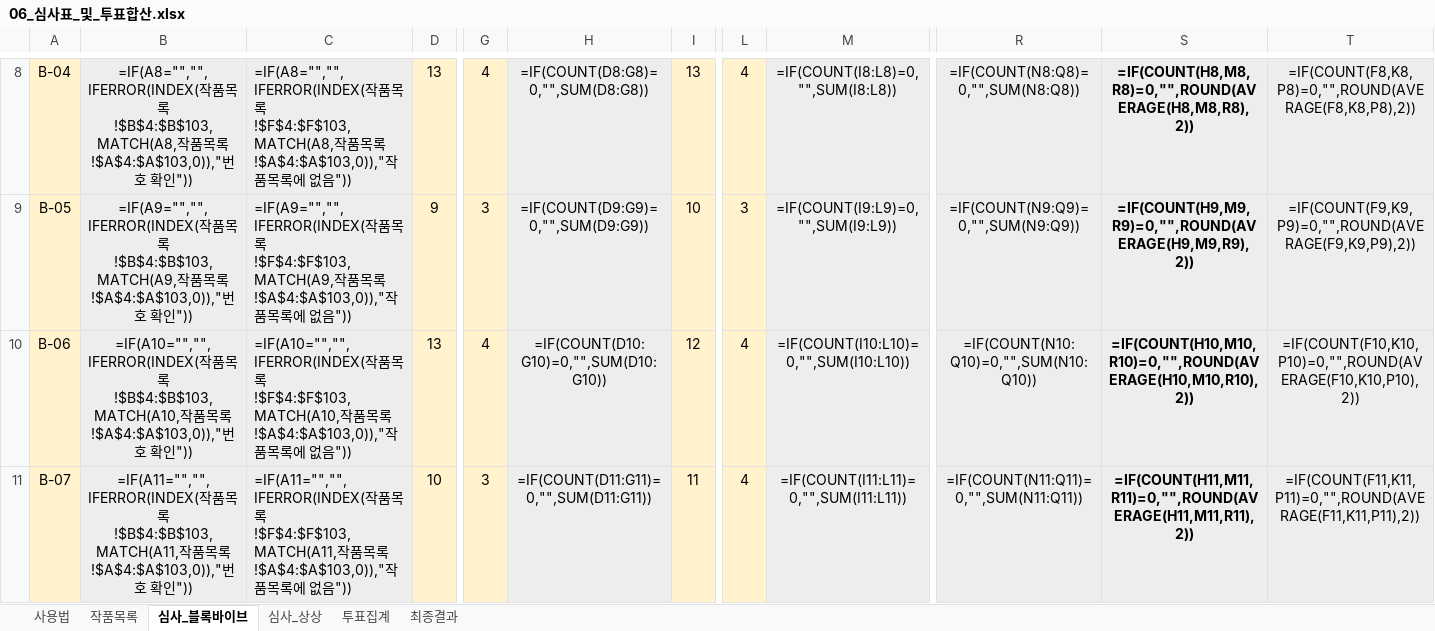
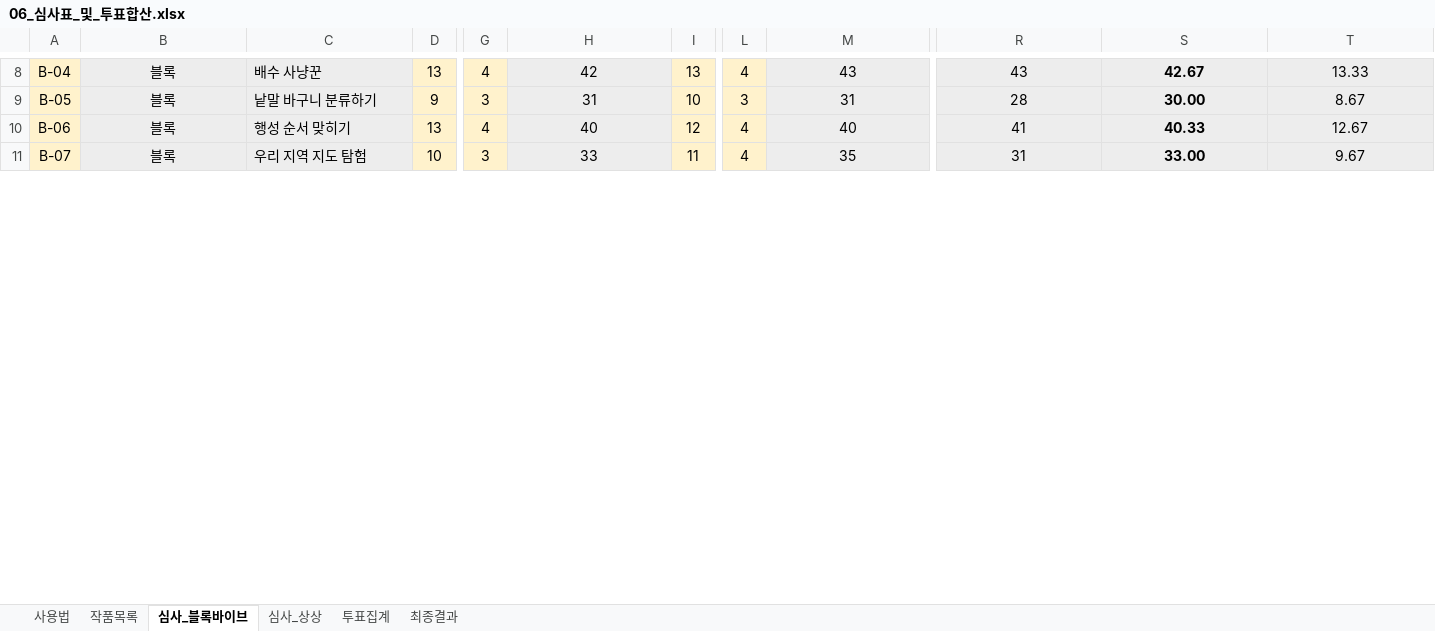
Before and after one commit to superynr/-, an Excel workbook: 위례AI코딩챌린지/06_심사표_및_투표합산.xlsx, sheet 심사_블록바이브, drawn as a sheet; only a part is shown, gaps mark what is left out; values as stored, in another font and other column widths than the file's, no borders; formulas without a stored value are shown as written; the diff covers the shown part only; the diff names each change by its address in the sheet, - before the commit and + after, or states it on an @@ line.

```diff
--- a/위례AI코딩챌린지/06_심사표_및_투표합산.xlsx (sheet 심사_블록바이브)
+++ b/위례AI코딩챌린지/06_심사표_및_투표합산.xlsx (sheet 심사_블록바이브)
-B8: =IF(A8="","",IFERROR(INDEX(작품목록!$B$4:$B$103,MATCH(A8,작품목록!$A$4:$A$103,0)),"번호 확인"))
+B8: 블록
-C8: =IF(A8="","",IFERROR(INDEX(작품목록!$F$4:$F$103,MATCH(A8,작품목록!$A$4:$A$103,0)),"작품목록에 없음"))
+C8: 배수 사냥꾼
-H8: =IF(COUNT(D8:G8)=0,"",SUM(D8:G8))
+H8: 42
-M8: =IF(COUNT(I8:L8)=0,"",SUM(I8:L8))
+M8: 43
-R8: =IF(COUNT(N8:Q8)=0,"",SUM(N8:Q8))
+R8: 43
-S8: =IF(COUNT(H8,M8,R8)=0,"",ROUND(AVERAGE(H8,M8,R8),2))
+S8: 42.67
-T8: =IF(COUNT(F8,K8,P8)=0,"",ROUND(AVERAGE(F8,K8,P8),2))
+T8: 13.33
-B9: =IF(A9="","",IFERROR(INDEX(작품목록!$B$4:$B$103,MATCH(A9,작품목록!$A$4:$A$103,0)),"번호 확인"))
+B9: 블록
-C9: =IF(A9="","",IFERROR(INDEX(작품목록!$F$4:$F$103,MATCH(A9,작품목록!$A$4:$A$103,0)),"작품목록에 없음"))
+C9: 낱말 바구니 분류하기
-H9: =IF(COUNT(D9:G9)=0,"",SUM(D9:G9))
+H9: 31
-M9: =IF(COUNT(I9:L9)=0,"",SUM(I9:L9))
+M9: 31
-R9: =IF(COUNT(N9:Q9)=0,"",SUM(N9:Q9))
+R9: 28
-S9: =IF(COUNT(H9,M9,R9)=0,"",ROUND(AVERAGE(H9,M9,R9),2))
+S9: 30.00
-T9: =IF(COUNT(F9,K9,P9)=0,"",ROUND(AVERAGE(F9,K9,P9),2))
+T9: 8.67
-B10: =IF(A10="","",IFERROR(INDEX(작품목록!$B$4:$B$103,MATCH(A10,작품목록!$A$4:$A$103,0)),"번호 확인"))
+B10: 블록
-C10: =IF(A10="","",IFERROR(INDEX(작품목록!$F$4:$F$103,MATCH(A10,작품목록!$A$4:$A$103,0)),"작품목록에 없음"))
+C10: 행성 순서 맞히기
-H10: =IF(COUNT(D10:G10)=0,"",SUM(D10:G10))
+H10: 40
-M10: =IF(COUNT(I10:L10)=0,"",SUM(I10:L10))
+M10: 40
-R10: =IF(COUNT(N10:Q10)=0,"",SUM(N10:Q10))
+R10: 41
-S10: =IF(COUNT(H10,M10,R10)=0,"",ROUND(AVERAGE(H10,M10,R10),2))
+S10: 40.33
-T10: =IF(COUNT(F10,K10,P10)=0,"",ROUND(AVERAGE(F10,K10,P10),2))
+T10: 12.67
-B11: =IF(A11="","",IFERROR(INDEX(작품목록!$B$4:$B$103,MATCH(A11,작품목록!$A$4:$A$103,0)),"번호 확인"))
+B11: 블록
-C11: =IF(A11="","",IFERROR(INDEX(작품목록!$F$4:$F$103,MATCH(A11,작품목록!$A$4:$A$103,0)),"작품목록에 없음"))
+C11: 우리 지역 지도 탐험
-H11: =IF(COUNT(D11:G11)=0,"",SUM(D11:G11))
+H11: 33
-M11: =IF(COUNT(I11:L11)=0,"",SUM(I11:L11))
+M11: 35
-R11: =IF(COUNT(N11:Q11)=0,"",SUM(N11:Q11))
+R11: 31
-S11: =IF(COUNT(H11,M11,R11)=0,"",ROUND(AVERAGE(H11,M11,R11),2))
+S11: 33.00
-T11: =IF(COUNT(F11,K11,P11)=0,"",ROUND(AVERAGE(F11,K11,P11),2))
+T11: 9.67
```
Also changed, not shown: 84 removed rows, 84 edited cells and cell formats elsewhere in this sheet, sheet 투표집계, sheet 최종결과, sheet 심사_상상, charts or pictures, 1 other file.
